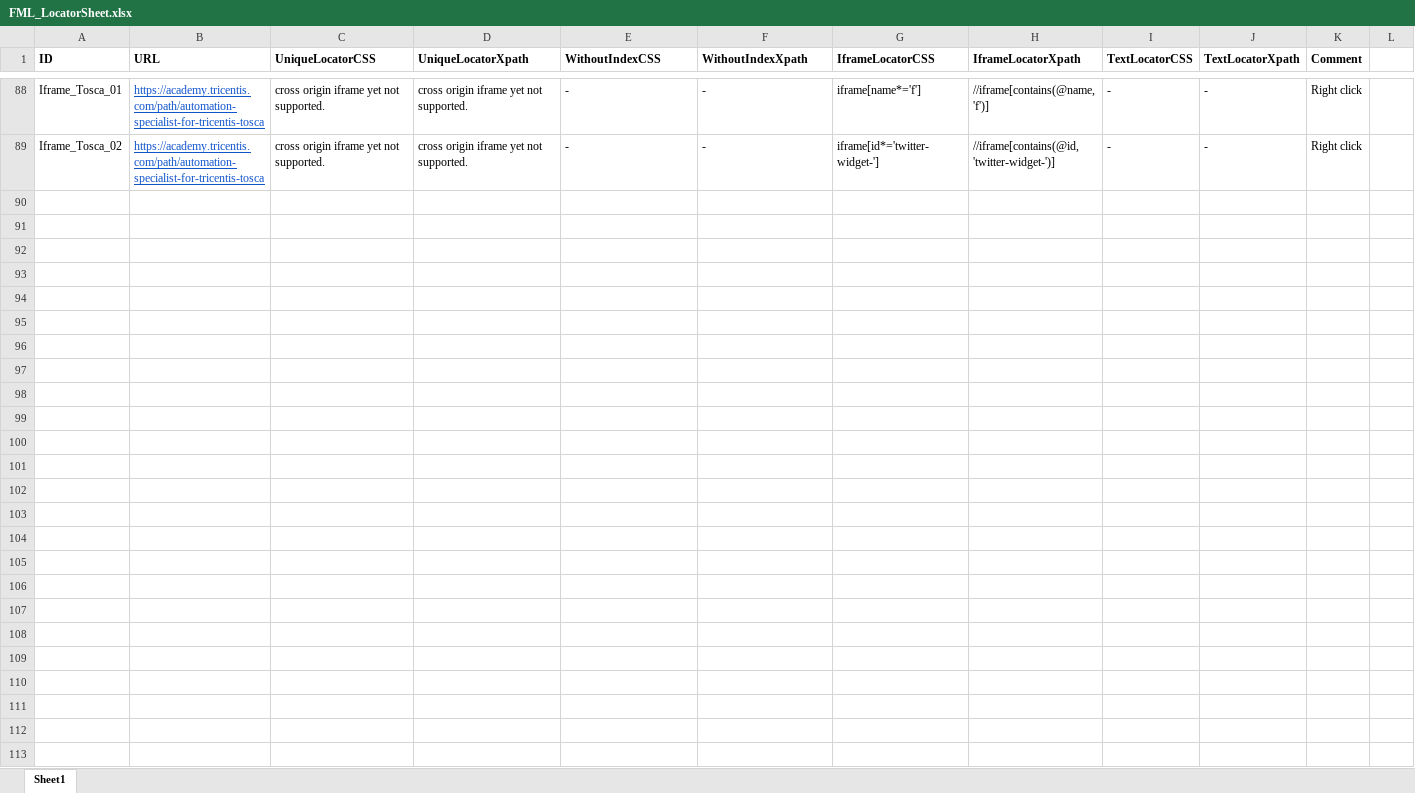
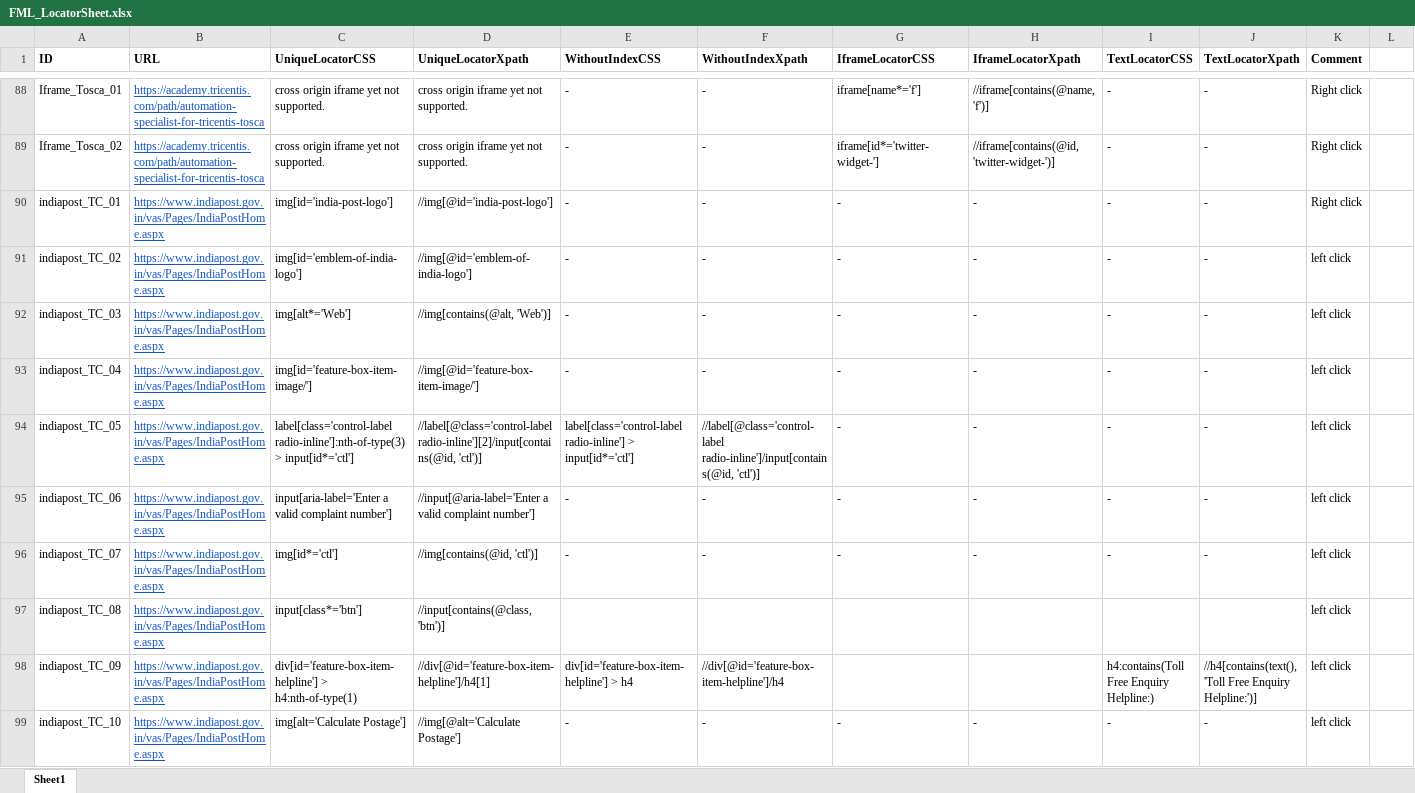
Before and after one commit to pooja10404/Automation_FML, an Excel workbook: src/main/resources/FML_LocatorSheet.xlsx, sheet Sheet1, drawn as a sheet; only a part is shown, gaps mark what is left out; values as stored, in another font and other column widths than the file's, no borders; the diff names each change by its address in the sheet, - before the commit and + after, or states it on an @@ line.

Commit message:
updated manual test case

```diff
--- a/src/main/resources/FML_LocatorSheet.xlsx (sheet Sheet1)
+++ b/src/main/resources/FML_LocatorSheet.xlsx (sheet Sheet1)
+row 90: indiapost_TC_01 | https://www.indiapost.gov.in/vas/Pages/IndiaPostHome.aspx | img[id='india-post-logo'] | //img[@id='india-post-logo'] | - | - | - | - | - | - | Right click
+row 91: indiapost_TC_02 | https://www.indiapost.gov.in/vas/Pages/IndiaPostHome.aspx | img[id='emblem-of-india-logo'] | //img[@id='emblem-of-india-logo'] | - | - | - | - | - | - | left click
+row 92: indiapost_TC_03 | https://www.indiapost.gov.in/vas/Pages/IndiaPostHome.aspx | img[alt*='Web'] | //img[contains(@alt, 'Web')] | - | - | - | - | - | - | left click
+row 93: indiapost_TC_04 | https://www.indiapost.gov.in/vas/Pages/IndiaPostHome.aspx | img[id='feature-box-item-image/'] | //img[@id='feature-box-item-image/'] | - | - | - | - | - | - | left click
+row 94: indiapost_TC_05 | https://www.indiapost.gov.in/vas/Pages/IndiaPostHome.aspx | label[class='control-label radio-inline']:nth-of-type(3) > input[id*='ctl'] | //label[@class='control-label radio-inline'][2]/input[contains(@id, 'ctl')] | label[class='control-label radio-inline'] > input[id*='ctl'] | //label[@class='control-label radio-inline']/input[contains(@id, 'ctl')] | - | - | - | - | left click
+row 95: indiapost_TC_06 | https://www.indiapost.gov.in/vas/Pages/IndiaPostHome.aspx | input[aria-label='Enter a valid complaint number'] | //input[@aria-label='Enter a valid complaint number'] | - | - | - | - | - | - | left click
+row 96: indiapost_TC_07 | https://www.indiapost.gov.in/vas/Pages/IndiaPostHome.aspx | img[id*='ctl'] | //img[contains(@id, 'ctl')] | - | - | - | - | - | - | left click
+row 97: indiapost_TC_08 | https://www.indiapost.gov.in/vas/Pages/IndiaPostHome.aspx | input[class*='btn'] | //input[contains(@class, 'btn')] |  |  |  |  |  |  | left click
+row 98: indiapost_TC_09 | https://www.indiapost.gov.in/vas/Pages/IndiaPostHome.aspx | div[id='feature-box-item-helpline'] > h4:nth-of-type(1) | //div[@id='feature-box-item-helpline']/h4[1] | div[id='feature-box-item-helpline'] > h4 | //div[@id='feature-box-item-helpline']/h4 |  |  | h4:contains(Toll Free Enquiry Helpline:) | //h4[contains(text(), 'Toll Free Enquiry Helpline:')] | left click
+row 99: indiapost_TC_10 | https://www.indiapost.gov.in/vas/Pages/IndiaPostHome.aspx | img[alt='Calculate Postage'] | //img[@alt='Calculate Postage'] | - | - | - | - | - | - | left click
```
